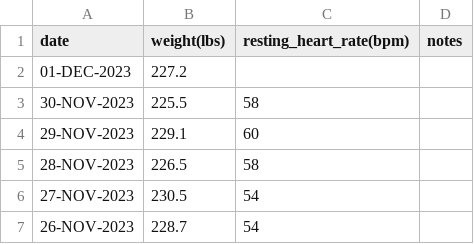
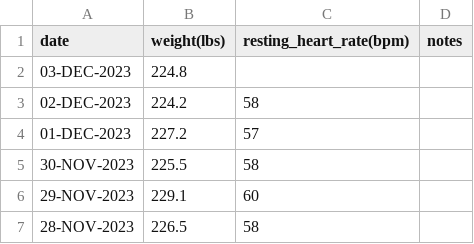
Before and after one commit to EricLeFort/ExerciseLog, a CSV file: data/health_metrics.csv, drawn as a sheet; only a part is shown; the shorter side is filled out with more unchanged rows.

```diff
--- a/data/health_metrics.csv
+++ b/data/health_metrics.csv
@@ -1,3 +1,5 @@
 date,weight(lbs),resting_heart_rate(bpm),notes
-01-DEC-2023,227.2,,""
+03-DEC-2023,224.8,,""
+02-DEC-2023,224.2,58,""
+01-DEC-2023,227.2,57,""
 30-NOV-2023,225.5,58,""
```
Also changed, not shown: data/bikes.csv, data/preds/resting_heart_rate_trendline.csv, 7 other files.
